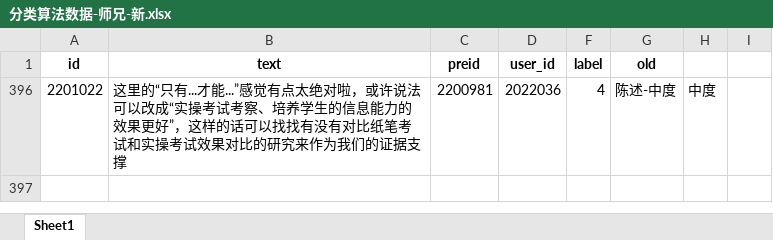
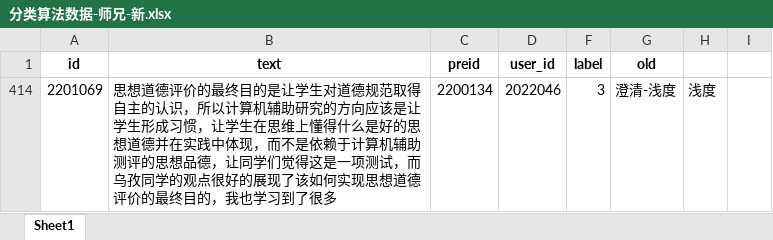
Before and after one commit to Victooorrr/BertWithPretrained, an Excel workbook: data/Aid/分类算法数据-师兄-新.xlsx, sheet Sheet1, drawn as a sheet; values as stored, in another font and other column widths than the file's, no borders; removed rows and columns are numbered as before the commit, all else as after; the diff names each change by its address in the sheet, - before the commit and + after, or states it on an @@ line.

```diff
--- a/data/Aid/分类算法数据-师兄-新.xlsx (sheet Sheet1)
+++ b/data/Aid/分类算法数据-师兄-新.xlsx (sheet Sheet1)
@@ row 396 hidden: 2201022 | 这里的“只有...才能...”感觉有点太绝对啦，或许说法可以改成“实操考试考察、培养学生的信息能力的效果更好”，这样的话可以找找有没有对比纸笔考试和实操考试效果对比的研究来作为我们的证据支撑 | 2200981 | 2022036 | 4 | 陈述-中度 | 中度 @@
+row 414: 2201069 | 思想道德评价的最终目的是让学生对道德规范取得自主的认识，所以计算机辅助研究的方向应该是让学生形成习惯，让学生在思维上懂得什么是好的思想道德并在实践中体现，而不是依赖于计算机辅助测评的思想品德，让同学们觉得这是一项测试，而乌孜同学的观点很好的展现了该如何实现思想道德评价的最终目的，我也学习到了很多 | 2200134 | 2022046 | 3 | 澄清-浅度 | 浅度
```
Also changed, not shown: hidden cells, 5 other files.
